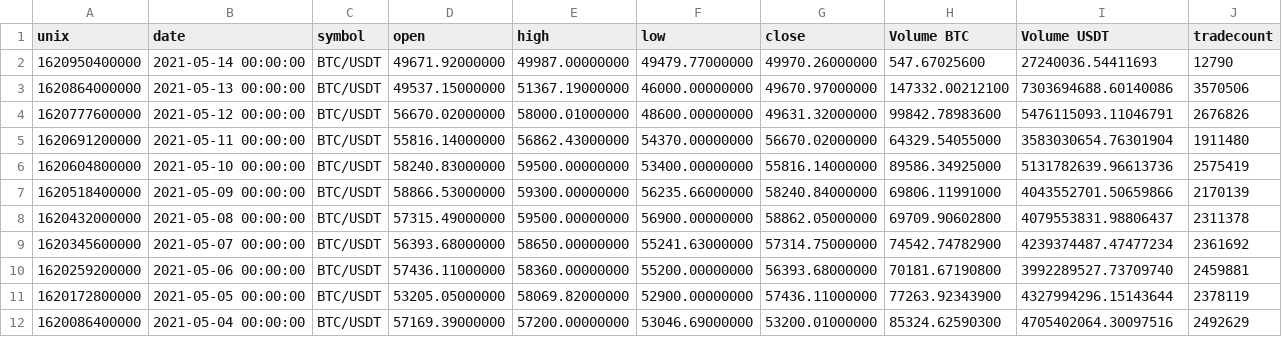
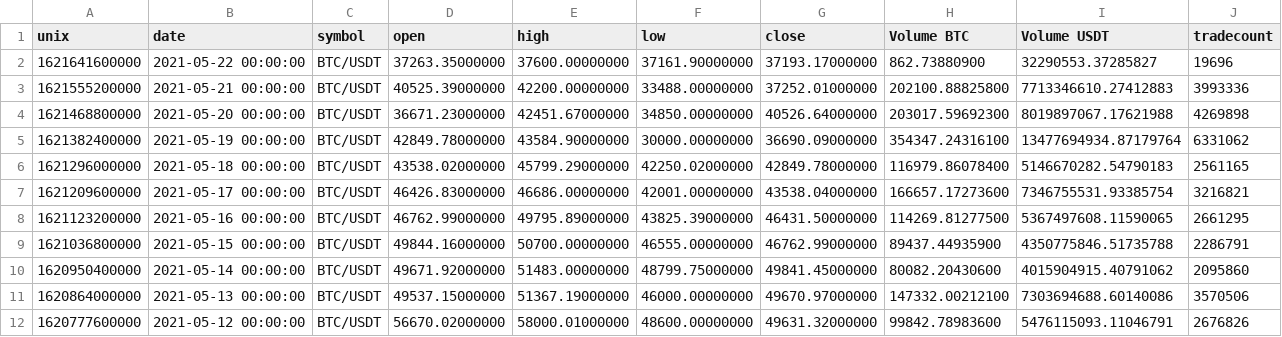
Before and after one commit to netnavi20x5/Python-Notebooks, a CSV file: BitCoin/bt.csv, drawn as a sheet; only a part is shown; the shorter side is filled out with more unchanged rows.

```diff
--- a/BitCoin/bt.csv
+++ b/BitCoin/bt.csv
@@ -1,3 +1,11 @@
 unix,date,symbol,open,high,low,close,Volume BTC,Volume USDT,tradecount
-1620950400000,2021-05-14 00:00:00,BTC/USDT,49671.92000000,49987.00000000,49479.77000000,49970.26000000,547.67025600,27240036.54411693,12790
+1621641600000,2021-05-22 00:00:00,BTC/USDT,37263.35000000,37600.00000000,37161.90000000,37193.17000000,862.73880900,32290553.37285827,19696
+1621555200000,2021-05-21 00:00:00,BTC/USDT,40525.39000000,42200.00000000,33488.00000000,37252.01000000,202100.88825800,7713346610.27412883,3993336
+1621468800000,2021-05-20 00:00:00,BTC/USDT,36671.23000000,42451.67000000,34850.00000000,40526.64000000,203017.59692300,8019897067.17621988,4269898
+1621382400000,2021-05-19 00:00:00,BTC/USDT,42849.78000000,43584.90000000,30000.00000000,36690.09000000,354347.24316100,13477694934.87179764,6331062
+1621296000000,2021-05-18 00:00:00,BTC/USDT,43538.02000000,45799.29000000,42250.02000000,42849.78000000,116979.86078400,5146670282.54790183,2561165
+1621209600000,2021-05-17 00:00:00,BTC/USDT,46426.83000000,46686.00000000,42001.00000000,43538.04000000,166657.17273600,7346755531.93385754,3216821
+1621123200000,2021-05-16 00:00:00,BTC/USDT,46762.99000000,49795.89000000,43825.39000000,46431.50000000,114269.81277500,5367497608.11590065,2661295
+1621036800000,2021-05-15 00:00:00,BTC/USDT,49844.16000000,50700.00000000,46555.00000000,46762.99000000,89437.44935900,4350775846.51735788,2286791
+1620950400000,2021-05-14 00:00:00,BTC/USDT,49671.92000000,51483.00000000,48799.75000000,49841.45000000,80082.20430600,4015904915.40791062,2095860
 1620864000000,2021-05-13 00:00:00,BTC/USDT,49537.15000000,51367.19000000,46000.00000000,49670.97000000,147332.00212100,7303694688.60140086,3570506
```
Also changed, not shown: BitCoin/et.csv, BitCoin/lt.csv, 2 other files.
